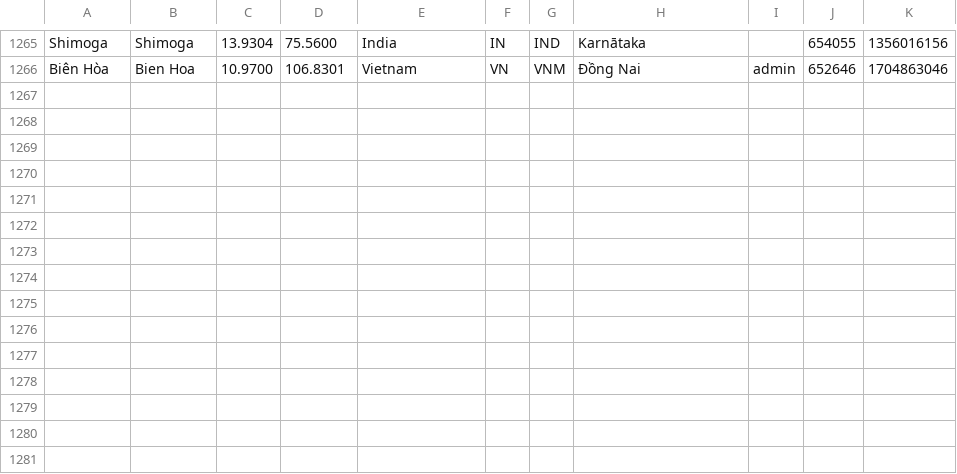
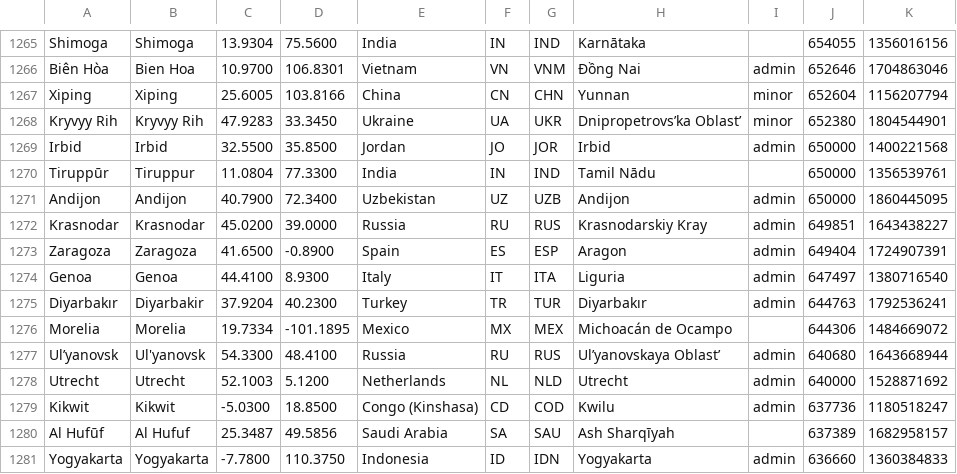
Before and after one commit to alainrc2005/get-recorrido, a CSV file: cities.csv, drawn as a sheet; only a part is shown, gaps mark what is left out.

Commit message:
update cities-135

```diff
--- a/cities.csv
+++ b/cities.csv
@@ -1266 +1266,16 @@ Shimoga,Shimoga,13.9304,75.5600,India,IN,IND,Karnātaka,,654055,1356016156
 "Biên Hòa","Bien Hoa",10.9700,106.8301,Vietnam,VN,VNM,"Đồng Nai",admin,652646,1704863046
+Xiping,Xiping,25.6005,103.8166,China,CN,CHN,Yunnan,minor,652604,1156207794
+"Kryvyy Rih","Kryvyy Rih",47.9283,33.3450,Ukraine,UA,UKR,"Dnipropetrovs’ka Oblast’",minor,652380,1804544901
+Irbid,Irbid,32.5500,35.8500,Jordan,JO,JOR,Irbid,admin,650000,1400221568
+Tiruppūr,Tiruppur,11.0804,77.3300,India,IN,IND,"Tamil Nādu ",,650000,1356539761
+Andijon,Andijon,40.7900,72.3400,Uzbekistan,UZ,UZB,Andijon,admin,650000,1860445095
+Krasnodar,Krasnodar,45.0200,39.0000,Russia,RU,RUS,"Krasnodarskiy Kray",admin,649851,1643438227
+Zaragoza,Zaragoza,41.6500,-0.8900,Spain,ES,ESP,Aragon,admin,649404,1724907391
+Genoa,Genoa,44.4100,8.9300,Italy,IT,ITA,Liguria,admin,647497,1380716540
+Diyarbakır,Diyarbakir,37.9204,40.2300,Turkey,TR,TUR,Diyarbakır,admin,644763,1792536241
+Morelia,Morelia,19.7334,-101.1895,Mexico,MX,MEX,"Michoacán de Ocampo",,644306,1484669072
+Ul’yanovsk,Ul'yanovsk,54.3300,48.4100,Russia,RU,RUS,"Ul’yanovskaya Oblast’",admin,640680,1643668944
+Utrecht,Utrecht,52.1003,5.1200,Netherlands,NL,NLD,Utrecht,admin,640000,1528871692
+Kikwit,Kikwit,-5.0300,18.8500,"Congo (Kinshasa)",CD,COD,Kwilu,admin,637736,1180518247
+"Al Hufūf","Al Hufuf",25.3487,49.5856,"Saudi Arabia",SA,SAU,"Ash Sharqīyah",,637389,1682958157
+Yogyakarta,Yogyakarta,-7.7800,110.3750,Indonesia,ID,IDN,Yogyakarta,admin,636660,1360384833
```
